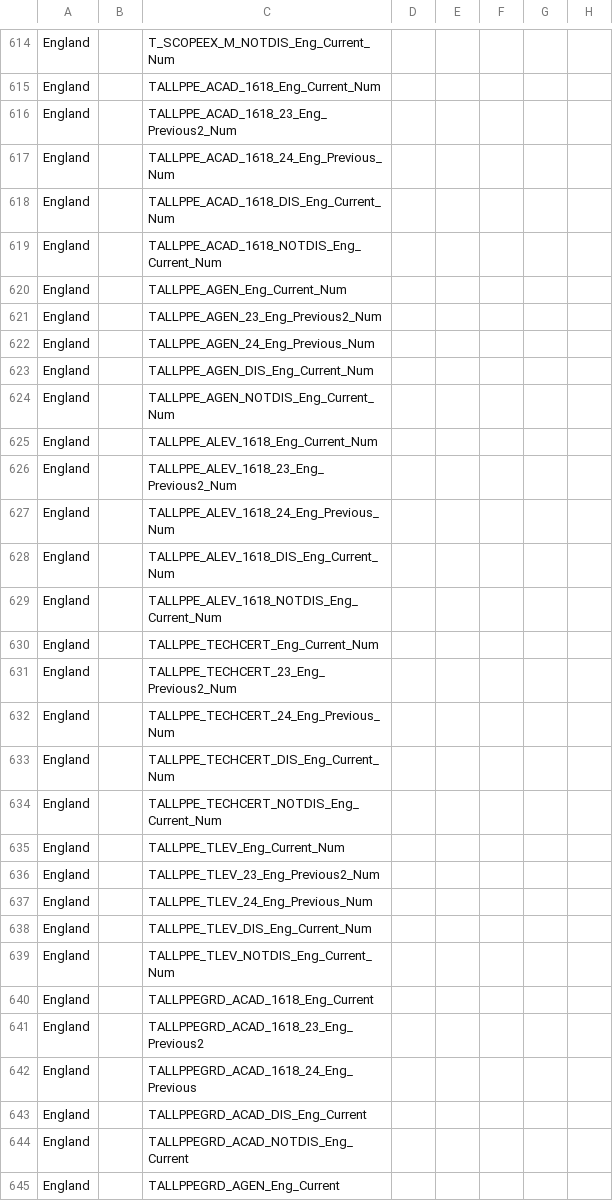
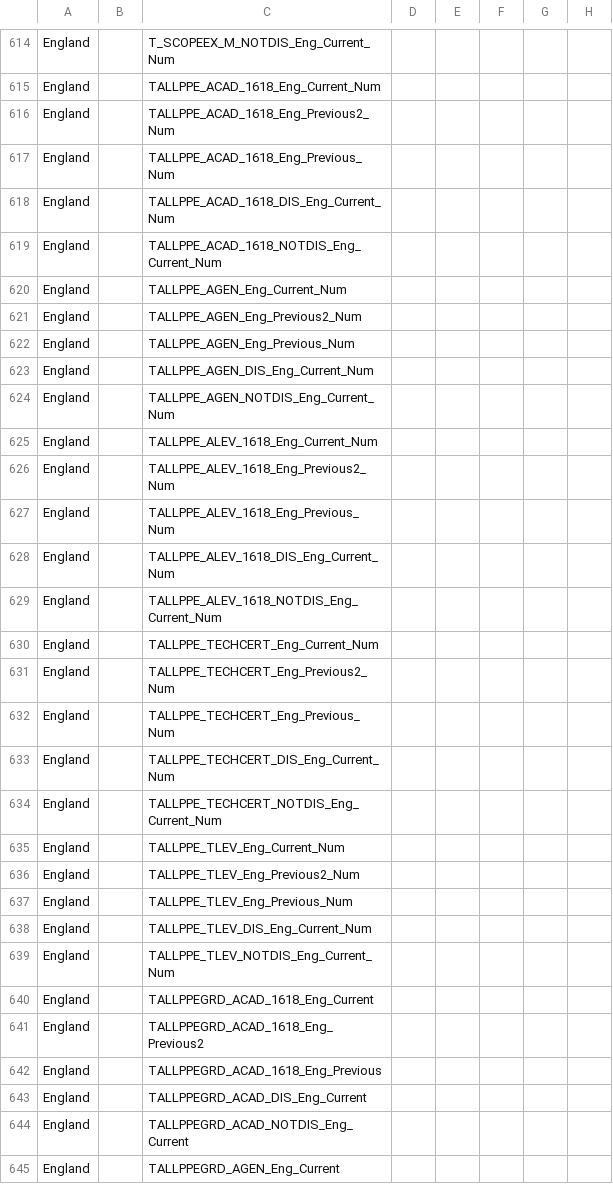
Before and after one commit to DFE-Digital/sap-public, a CSV file: SAPData/DataMap/datamap.csv, drawn as a sheet; only a part is shown, gaps mark what is left out; the diff covers the shown part only; the diff names each change by its address in the sheet, - before the commit and + after, or states it on an @@ line.

Commit message:
16-19 (FE) - Stage 3 - Story 3g.ii - Technical certificates: Average result data over time (#592)
# Description

16-19 (FE) - Stage 3 - Story 3g.ii - Technical certificates: Average
result data over time
- Implemented changes to KS5 establishment, local authority and england
entities to add data points related to average results data overtime
- Implemented changes to dapper helper to add the new average results
data overtime data points
- Implemented changes to Level2QualificationService to fetch data from
db
- Implemented changes to the AverageResultModel to include
RelativeYearValues in the serivce
- Implemented changes to UI to show data overtime
- Implemented changes to Level2QualificationViewModel to map the data
related to average result data overtime
- Implemented logic to switch the view between current view and data
overtime view
- Added unit tests
- Added web UI tests


https://trello.com/c/qaEGKtxs/892-16-19-fe-stage-3-story-3gii-technical-certificates-average-result-data-over-time

Fixes # (issue)

## Type of change

Please delete options that are not relevant.

- [ ] Bug fix (non-breaking change which fixes an issue)
- [x] New feature (non-breaking change which adds functionality)
- [ ] Breaking change (fix or feature that would cause existing
functionality to not work as expected)
- [ ] This change requires a documentation update

# Checklist:

- [x] My code follows the style guidelines of this project
- [x] I have performed a self-review of my code
- [ ] I have commented my code, particularly in hard-to-understand areas
- [ ] I have made corresponding changes to the documentation
- [x] My changes generate no new warnings
- [ ] I have added tests that prove my fix is effective or that my
feature works
- [x] New and existing unit tests pass locally with my changes

```diff
--- a/SAPData/DataMap/datamap.csv
+++ b/SAPData/DataMap/datamap.csv
-C616: TALLPPE_ACAD_1618_23_Eng_Previous2_Num
+C616: TALLPPE_ACAD_1618_Eng_Previous2_Num
-C617: TALLPPE_ACAD_1618_24_Eng_Previous_Num
+C617: TALLPPE_ACAD_1618_Eng_Previous_Num
-C621: TALLPPE_AGEN_23_Eng_Previous2_Num
+C621: TALLPPE_AGEN_Eng_Previous2_Num
-C622: TALLPPE_AGEN_24_Eng_Previous_Num
+C622: TALLPPE_AGEN_Eng_Previous_Num
-C626: TALLPPE_ALEV_1618_23_Eng_Previous2_Num
+C626: TALLPPE_ALEV_1618_Eng_Previous2_Num
-C627: TALLPPE_ALEV_1618_24_Eng_Previous_Num
+C627: TALLPPE_ALEV_1618_Eng_Previous_Num
-C631: TALLPPE_TECHCERT_23_Eng_Previous2_Num
+C631: TALLPPE_TECHCERT_Eng_Previous2_Num
-C632: TALLPPE_TECHCERT_24_Eng_Previous_Num
+C632: TALLPPE_TECHCERT_Eng_Previous_Num
-C636: TALLPPE_TLEV_23_Eng_Previous2_Num
+C636: TALLPPE_TLEV_Eng_Previous2_Num
-C637: TALLPPE_TLEV_24_Eng_Previous_Num
+C637: TALLPPE_TLEV_Eng_Previous_Num
-C641: TALLPPEGRD_ACAD_1618_23_Eng_Previous2
+C641: TALLPPEGRD_ACAD_1618_Eng_Previous2
-C642: TALLPPEGRD_ACAD_1618_24_Eng_Previous
+C642: TALLPPEGRD_ACAD_1618_Eng_Previous
```
Also changed, not shown: 68 edited cells elsewhere in this file, 12 other files.
